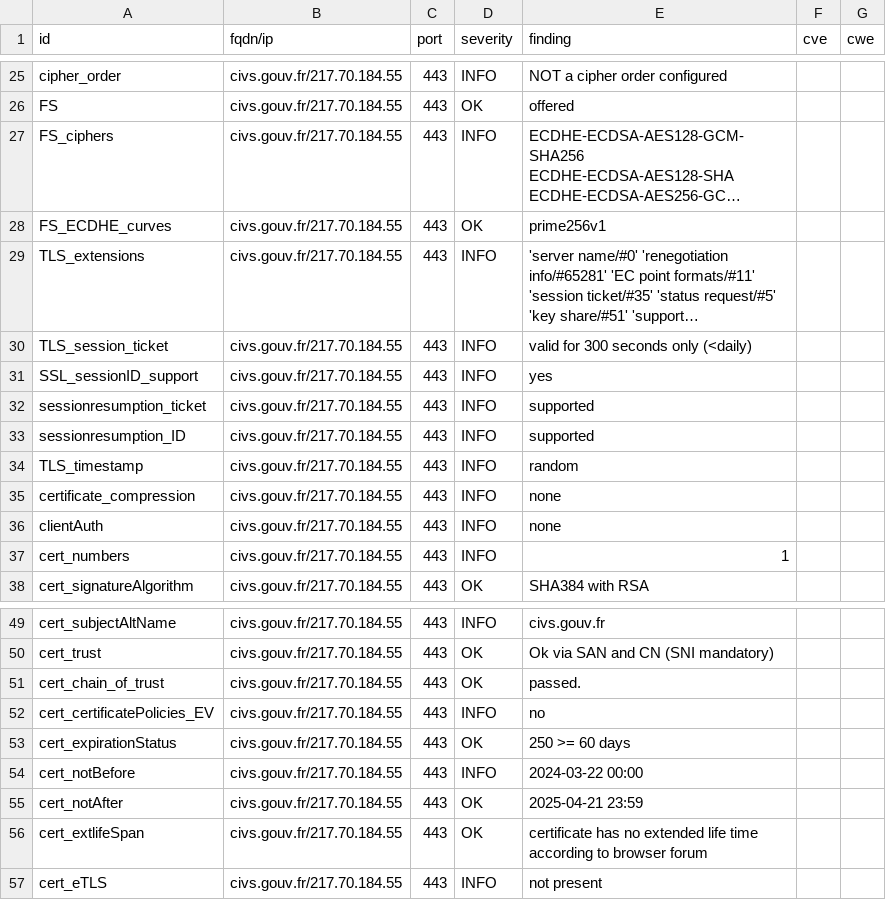
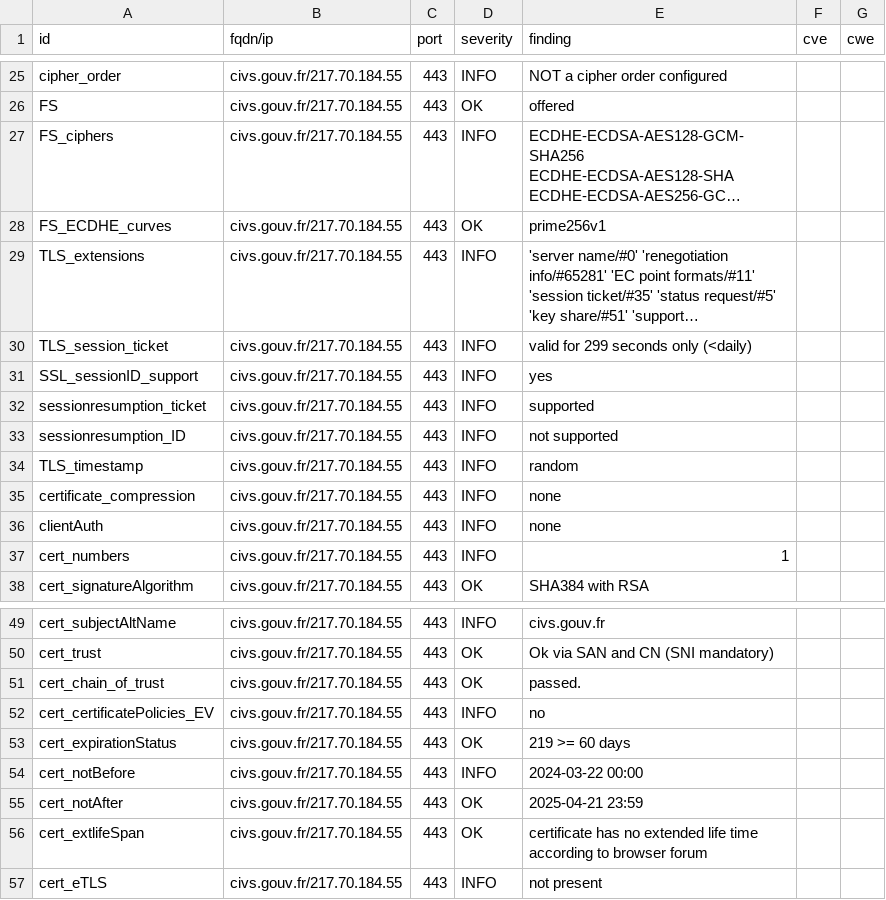
Before and after one commit to GKO-org/dashlordPrd2, a CSV file: results/aHR0cHM6Ly9jaXZzLmdvdXYuZnI=/testssl.csv, drawn as a sheet; only a part is shown, gaps mark what is left out; long unchanged cells end in …; the diff names each change by its address in the sheet, - before the commit and + after, or states it on an @@ line.

```diff
--- a/results/aHR0cHM6Ly9jaXZzLmdvdXYuZnI=/testssl.csv
+++ b/results/aHR0cHM6Ly9jaXZzLmdvdXYuZnI=/testssl.csv
-E30 (finding): valid for 300 seconds only (<daily)
+E30 (finding): valid for 299 seconds only (<daily)
-E33 (finding): supported
+E33 (finding): not supported
-E53 (finding): 250 >= 60 days
+E53 (finding): 219 >= 60 days
```
Also changed, not shown: 9 other files.
